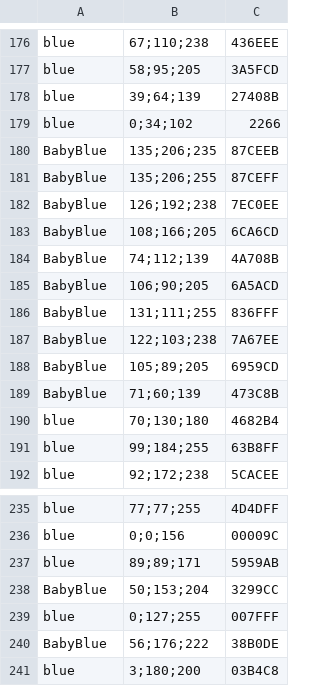
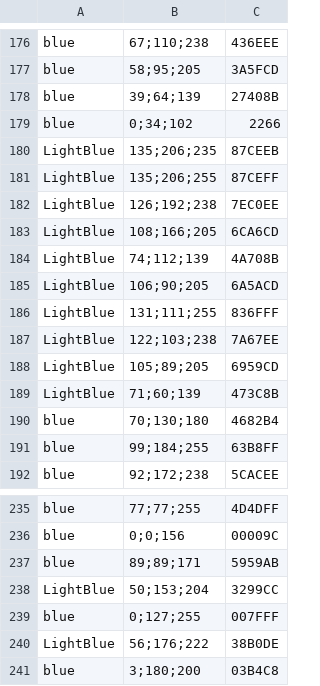
Before and after one commit to KarenKhou/SmartCloset, a CSV file: MachineLearning/colours_rgb_shades(myVersion).csv, drawn as a sheet; only a part is shown, gaps mark what is left out.

Commit message:
Update colours_rgb_shades(myVersion).csv

```diff
--- a/MachineLearning/colours_rgb_shades(myVersion).csv
+++ b/MachineLearning/colours_rgb_shades(myVersion).csv
@@ -179,12 +179,12 @@ blue,39;64;139,27408B
 blue,0;34;102,2266
-BabyBlue,135;206;235,87CEEB
-BabyBlue,135;206;255,87CEFF
-BabyBlue,126;192;238,7EC0EE
-BabyBlue,108;166;205,6CA6CD
-BabyBlue,74;112;139,4A708B
-BabyBlue,106;90;205,6A5ACD
-BabyBlue,131;111;255,836FFF
-BabyBlue,122;103;238,7A67EE
-BabyBlue,105;89;205,6959CD
-BabyBlue,71;60;139,473C8B
+LightBlue,135;206;235,87CEEB
+LightBlue,135;206;255,87CEFF
+LightBlue,126;192;238,7EC0EE
+LightBlue,108;166;205,6CA6CD
+LightBlue,74;112;139,4A708B
+LightBlue,106;90;205,6A5ACD
+LightBlue,131;111;255,836FFF
+LightBlue,122;103;238,7A67EE
+LightBlue,105;89;205,6959CD
+LightBlue,71;60;139,473C8B
 blue,70;130;180,4682B4
@@ -237,5 +237,5 @@ blue,0;0;156,00009C
 blue,89;89;171,5959AB
-BabyBlue,50;153;204,3299CC
+LightBlue,50;153;204,3299CC
 blue,0;127;255,007FFF
-BabyBlue,56;176;222,38B0DE
+LightBlue,56;176;222,38B0DE
 blue,3;180;200,03B4C8
```
